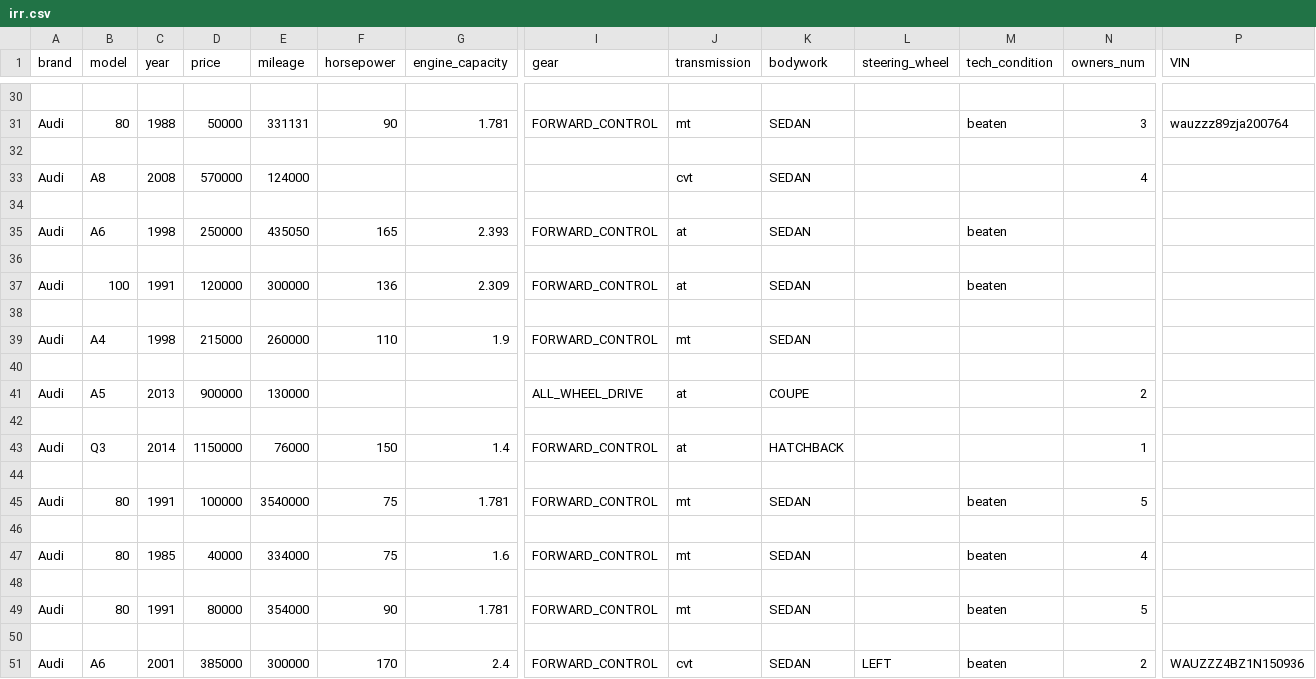
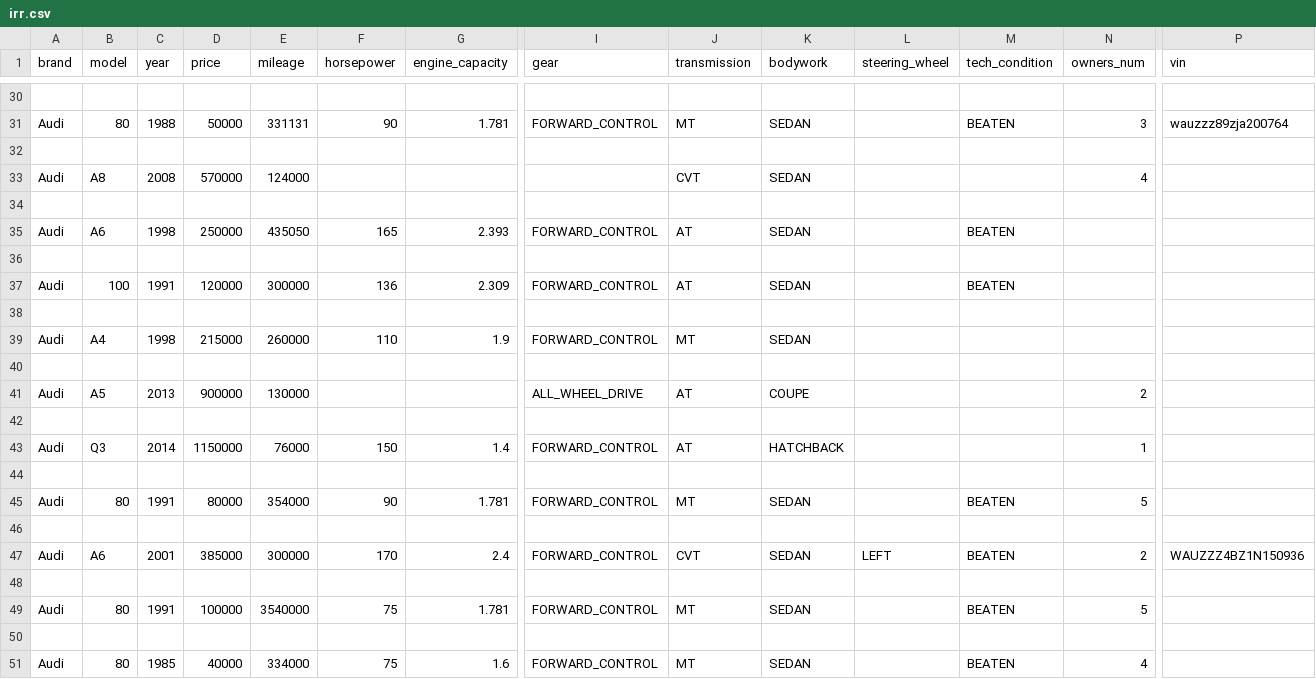
Before and after one commit to vellic0ncent/UsedCarMarketDataset, a CSV file: data/interim/irr.csv, drawn as a sheet; only a part is shown, gaps mark what is left out; removed rows and columns are numbered as before the commit, all else as after; rows hold the shown columns only; the diff covers the shown part only; the diff names each change by its address in the sheet, - before the commit and + after, or states it on an @@ line.

```diff
--- a/data/interim/irr.csv
+++ b/data/interim/irr.csv
-P1: VIN
+P1: vin
-J31 (transmission): mt
+J31 (transmission): MT
-M31 (tech_condition): beaten
+M31 (tech_condition): BEATEN
-J33 (transmission): cvt
+J33 (transmission): CVT
-J35 (transmission): at
+J35 (transmission): AT
-M35 (tech_condition): beaten
+M35 (tech_condition): BEATEN
-J37 (transmission): at
+J37 (transmission): AT
-M37 (tech_condition): beaten
+M37 (tech_condition): BEATEN
-J39 (transmission): mt
+J39 (transmission): MT
-J41 (transmission): at
+J41 (transmission): AT
-J43 (transmission): at
+J43 (transmission): AT
-D45 (price): 100000
+D45 (price): 80000
-E45 (mileage): 3540000
+E45 (mileage): 354000
-F45 (horsepower): 75
+F45 (horsepower): 90
-J45 (transmission): mt
+J45 (transmission): MT
-M45 (tech_condition): beaten
+M45 (tech_condition): BEATEN
-row 47: Audi | 80 | 1985 | 40000 | 334000 | 75 | 1.6 | FORWARD_CONTROL | mt | SEDAN |  | beaten | 4
+row 47: Audi | A6 | 2001 | 385000 | 300000 | 170 | 2.4 | FORWARD_CONTROL | CVT | SEDAN | LEFT | BEATEN | 2 | WAUZZZ4BZ1N150936
-D49 (price): 80000
+D49 (price): 100000
-E49 (mileage): 354000
+E49 (mileage): 3540000
-F49 (horsepower): 90
+F49 (horsepower): 75
-J49 (transmission): mt
+J49 (transmission): MT
-M49 (tech_condition): beaten
+M49 (tech_condition): BEATEN
-row 51: Audi | A6 | 2001 | 385000 | 300000 | 170 | 2.4 | FORWARD_CONTROL | cvt | SEDAN | LEFT | beaten | 2 | WAUZZZ4BZ1N150936
+row 51: Audi | 80 | 1985 | 40000 | 334000 | 75 | 1.6 | FORWARD_CONTROL | MT | SEDAN |  | BEATEN | 4
```
Also changed, not shown: 25 edited cells elsewhere in this file.
